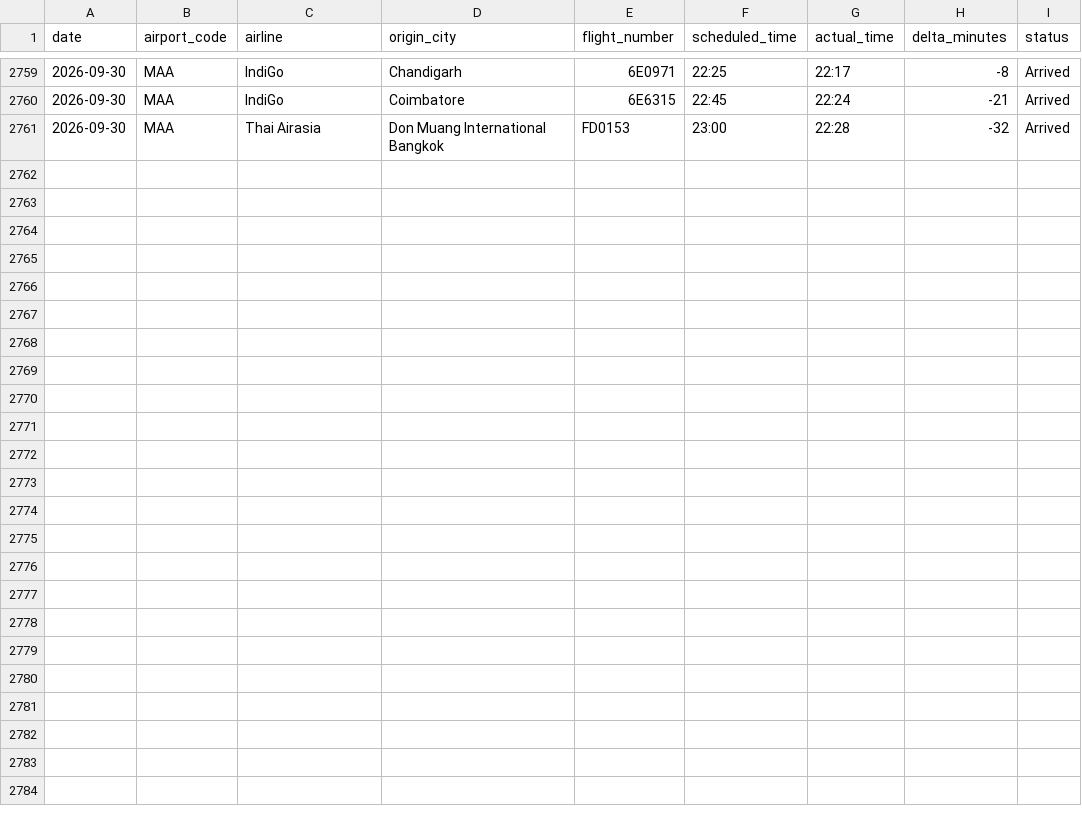
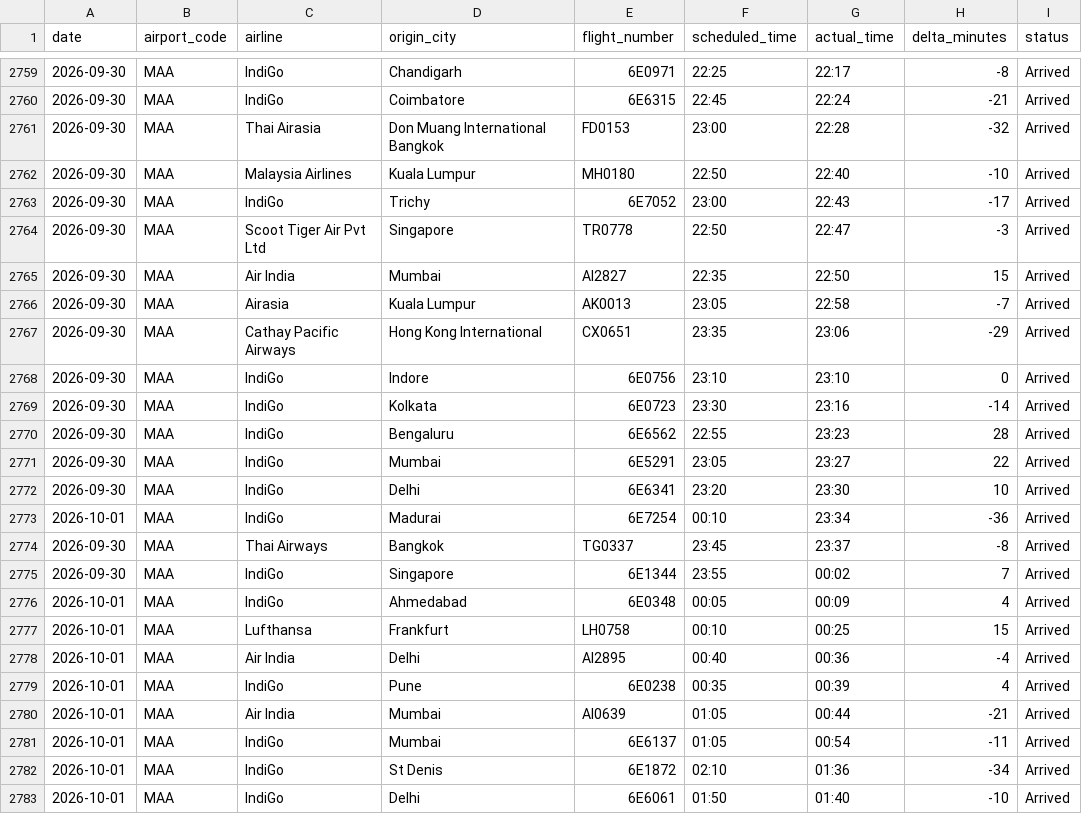
Before and after one commit to Ragadeepsai/Airport_Congestions_Analysis, a CSV file: data/flights_data_maa.csv, drawn as a sheet; only a part is shown, gaps mark what is left out; the diff names each change by its address in the sheet, - before the commit and + after, or states it on an @@ line.

```diff
--- a/data/flights_data_maa.csv
+++ b/data/flights_data_maa.csv
+row 2762: 2026-09-30 | MAA | Malaysia Airlines | Kuala Lumpur | MH0180 | 22:50 | 22:40 | -10 | Arrived
+row 2763: 2026-09-30 | MAA | IndiGo | Trichy | 6E7052 | 23:00 | 22:43 | -17 | Arrived
+row 2764: 2026-09-30 | MAA | Scoot Tiger Air Pvt Ltd | Singapore | TR0778 | 22:50 | 22:47 | -3 | Arrived
+row 2765: 2026-09-30 | MAA | Air India | Mumbai | AI2827 | 22:35 | 22:50 | 15 | Arrived
+row 2766: 2026-09-30 | MAA | Airasia | Kuala Lumpur | AK0013 | 23:05 | 22:58 | -7 | Arrived
+row 2767: 2026-09-30 | MAA | Cathay Pacific Airways | Hong Kong International | CX0651 | 23:35 | 23:06 | -29 | Arrived
+row 2768: 2026-09-30 | MAA | IndiGo | Indore | 6E0756 | 23:10 | 23:10 | 0 | Arrived
+row 2769: 2026-09-30 | MAA | IndiGo | Kolkata | 6E0723 | 23:30 | 23:16 | -14 | Arrived
+row 2770: 2026-09-30 | MAA | IndiGo | Bengaluru | 6E6562 | 22:55 | 23:23 | 28 | Arrived
+row 2771: 2026-09-30 | MAA | IndiGo | Mumbai | 6E5291 | 23:05 | 23:27 | 22 | Arrived
+row 2772: 2026-09-30 | MAA | IndiGo | Delhi | 6E6341 | 23:20 | 23:30 | 10 | Arrived
+row 2773: 2026-10-01 | MAA | IndiGo | Madurai | 6E7254 | 00:10 | 23:34 | -36 | Arrived
+row 2774: 2026-09-30 | MAA | Thai Airways | Bangkok | TG0337 | 23:45 | 23:37 | -8 | Arrived
+row 2775: 2026-09-30 | MAA | IndiGo | Singapore | 6E1344 | 23:55 | 00:02 | 7 | Arrived
+row 2776: 2026-10-01 | MAA | IndiGo | Ahmedabad | 6E0348 | 00:05 | 00:09 | 4 | Arrived
+row 2777: 2026-10-01 | MAA | Lufthansa | Frankfurt | LH0758 | 00:10 | 00:25 | 15 | Arrived
+row 2778: 2026-10-01 | MAA | Air India | Delhi | AI2895 | 00:40 | 00:36 | -4 | Arrived
+row 2779: 2026-10-01 | MAA | IndiGo | Pune | 6E0238 | 00:35 | 00:39 | 4 | Arrived
+row 2780: 2026-10-01 | MAA | Air India | Mumbai | AI0639 | 01:05 | 00:44 | -21 | Arrived
+row 2781: 2026-10-01 | MAA | IndiGo | Mumbai | 6E6137 | 01:05 | 00:54 | -11 | Arrived
+row 2782: 2026-10-01 | MAA | IndiGo | St Denis | 6E1872 | 02:10 | 01:36 | -34 | Arrived
+row 2783: 2026-10-01 | MAA | IndiGo | Delhi | 6E6061 | 01:50 | 01:40 | -10 | Arrived
```
